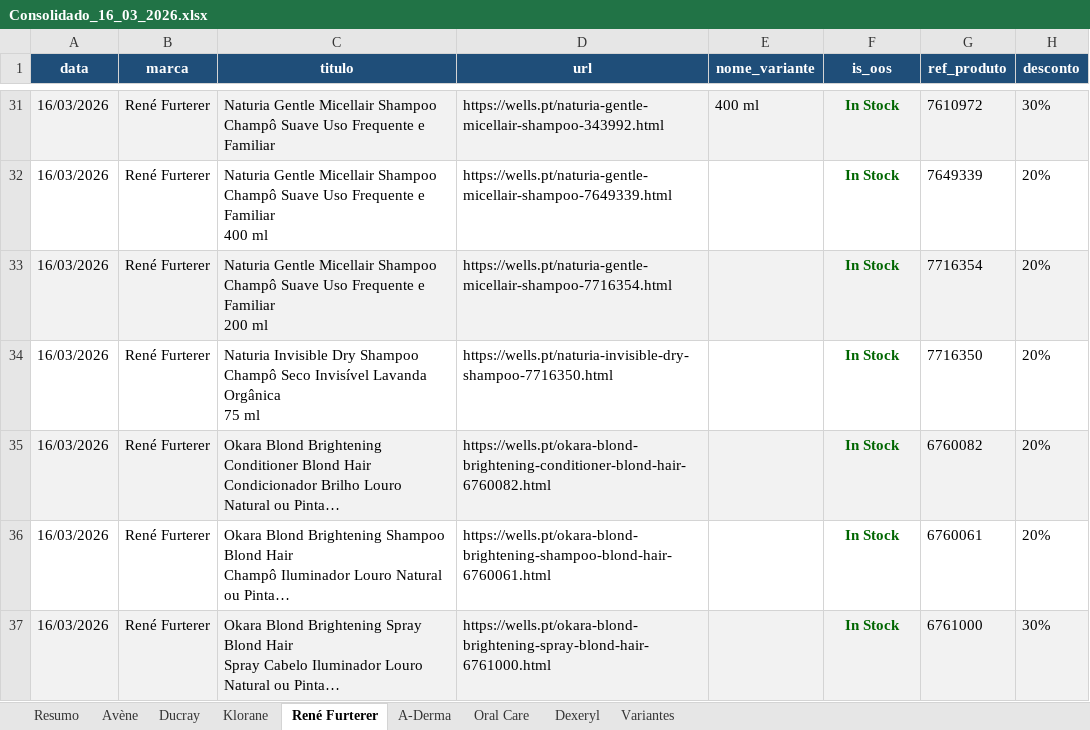
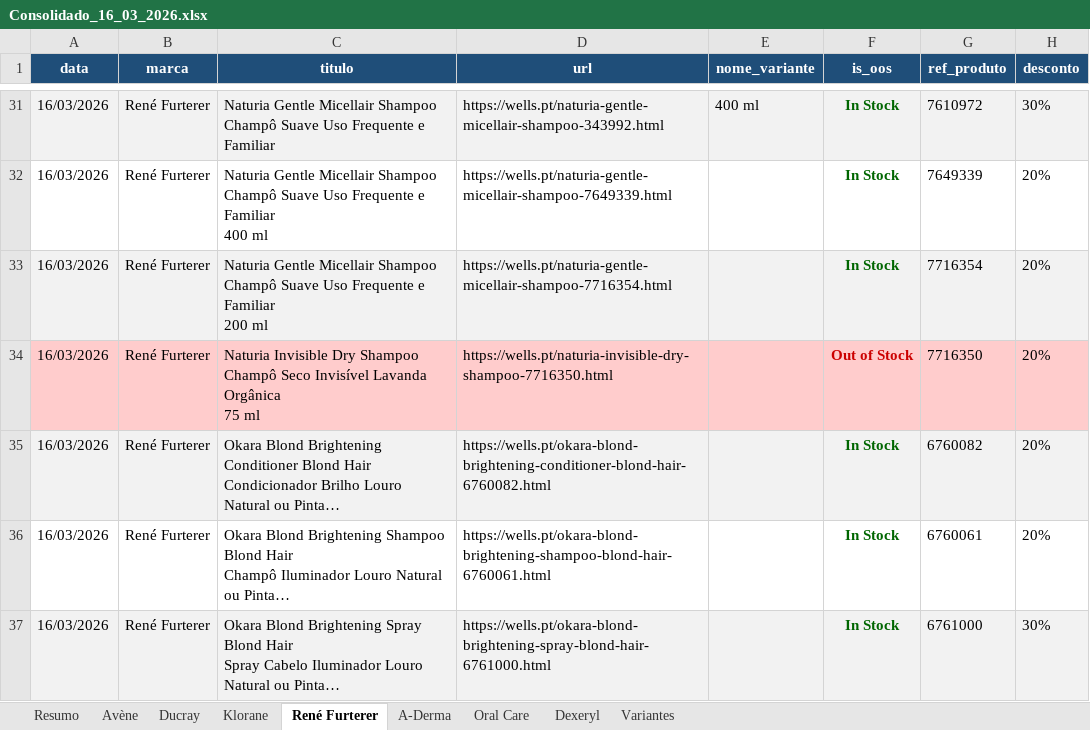
Before and after one commit to SofiaSilva1995/wells-online-monitor, an Excel workbook: logs/Consolidado_16_03_2026.xlsx, sheet René Furterer, drawn as a sheet; only a part is shown, gaps mark what is left out; long unchanged cells end in …; values as stored, in another font and other column widths than the file's, no borders; table styles not drawn; the diff names each change by its address in the sheet, - before the commit and + after, or states it on an @@ line.

Commit message:
chore: run 2026-03-16 15:29 — histórico, dashboard e Excel atualizados

```diff
--- a/logs/Consolidado_16_03_2026.xlsx (sheet René Furterer)
+++ b/logs/Consolidado_16_03_2026.xlsx (sheet René Furterer)
-A34:H34 fill: none
+A34:H34 fill: #FFCCCC
-F34 (is_oos): In Stock
+F34 (is_oos): Out of Stock
-F34 text colour: #006600
+F34 text colour: #CC0000
```
Also changed, not shown: sheet Resumo, 3 other files.
